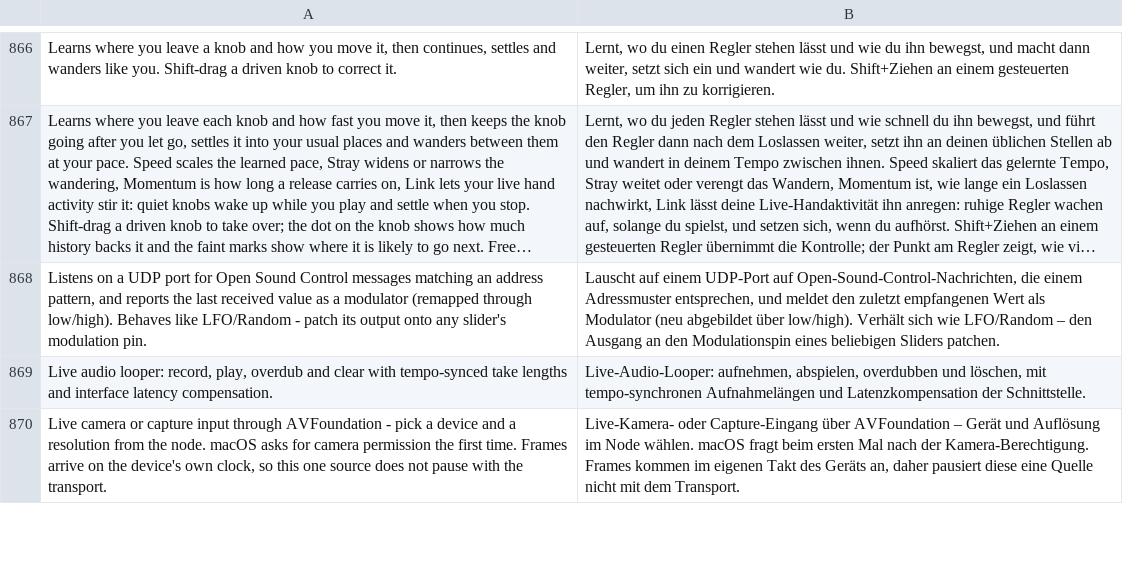
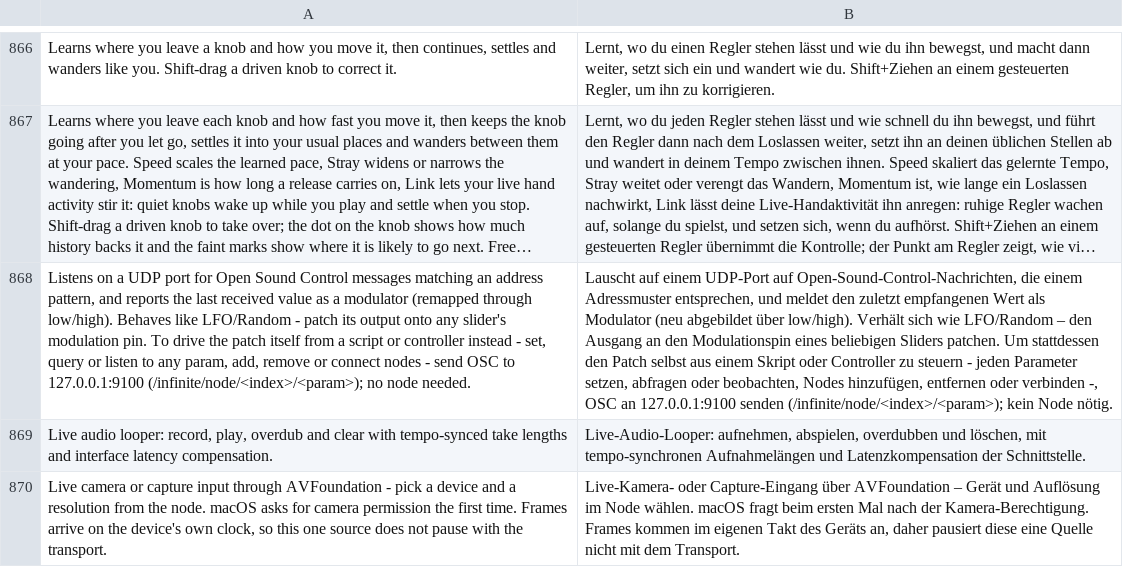
Before and after one commit to MechanicalBoy/Infinite, a TSV file: resources/lang/de.tsv, drawn as a sheet; only a part is shown, gaps mark what is left out; long unchanged cells end in …; the diff names each change by its address in the sheet, - before the commit and + after, or states it on an @@ line.

```diff
--- a/resources/lang/de.tsv
+++ b/resources/lang/de.tsv
-A868: …modulation pin.
+A868: …modulation pin. To drive the patch itself from a script or controller instead - set, query or listen to any param, add, remove or connect nodes - send OSC to 127.0.0.1:9100 (/infinite/node/<index>/<param>); no node needed.
-B868: …Sliders patchen.
+B868: …Sliders patchen. Um stattdessen den Patch selbst aus einem Skript oder Controller zu steuern - jeden Parameter setzen, abfragen oder beobachten, Nodes hinzufügen, entfernen oder verbinden -, OSC an 127.0.0.1:9100 senden (/infinite/node/<index>/<param>); kein Node nötig.
```
Also changed, not shown: resources/lang/es.tsv, resources/lang/ja.tsv, 22 other files.
